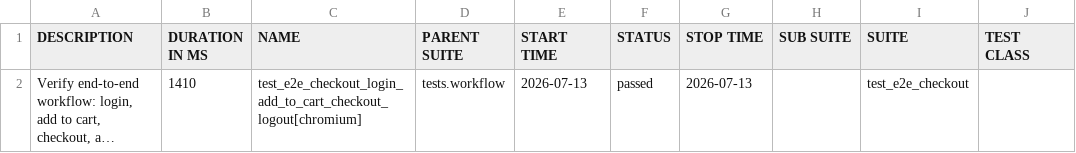
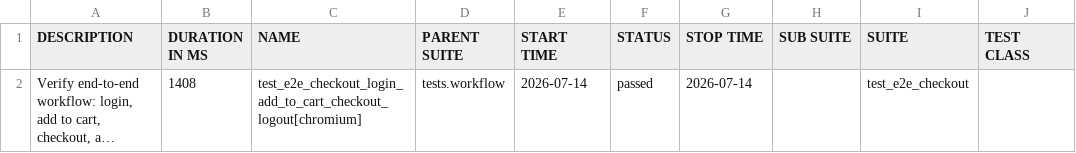
Before and after one commit to sanamtashildar/playwright-python-example, a CSV file: data/suites.csv, drawn as a sheet; only a part is shown; long unchanged cells end in …; the diff names each change by its address in the sheet, - before the commit and + after, or states it on an @@ line.

```diff
--- a/data/suites.csv
+++ b/data/suites.csv
-B2 (DURATION IN MS): 1410
+B2 (DURATION IN MS): 1408
-E2 (START TIME): 2026-07-13
+E2 (START TIME): 2026-07-14
-G2 (STOP TIME): 2026-07-13
+G2 (STOP TIME): 2026-07-14
```
Also changed, not shown: 23 other files.
